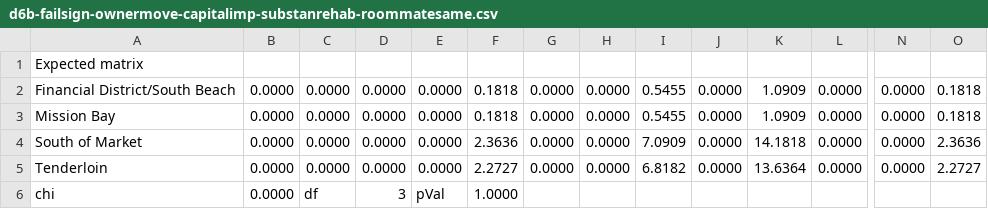
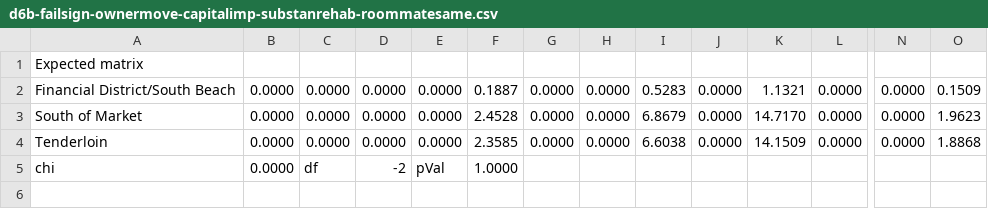
Before and after one commit to fsxfreak/eviction-statistics-sf, a CSV file: data-parser/analyses/d6b-failsign-ownermove-capitalimp-substanrehab-roommatesame.csv, drawn as a sheet; only a part is shown, gaps mark what is left out; removed rows and columns are numbered as before the commit, all else as after; rows hold the shown columns only; the diff names each change by its address in the sheet, - before the commit and + after, or states it on an @@ line.

```diff
--- a/data-parser/analyses/d6b-failsign-ownermove-capitalimp-substanrehab-roommatesame.csv
+++ b/data-parser/analyses/d6b-failsign-ownermove-capitalimp-substanrehab-roommatesame.csv
-F2: 0.1818
+F2: 0.1887
-I2: 0.5455
+I2: 0.5283
-K2: 1.0909
+K2: 1.1321
-O2: 0.1818
+O2: 0.1509
-row 3: Mission Bay | 0.0000 | 0.0000 | 0.0000 | 0.0000 | 0.1818 | 0.0000 | 0.0000 | 0.5455 | 0.0000 | 1.0909 | 0.0000 | 0.0000 | 0.1818
-F3: 2.3636
+F3: 2.4528
-I3: 7.0909
+I3: 6.8679
-K3: 14.1818
+K3: 14.7170
-O3: 2.3636
+O3: 1.9623
-F4: 2.2727
+F4: 2.3585
-I4: 6.8182
+I4: 6.6038
-K4: 13.6364
+K4: 14.1509
-O4: 2.2727
+O4: 1.8868
-D5: 3
+D5: -2
```
Also changed, not shown: data-parser/analyses/d6a-nonpay-breach-nuisnc-illegal-unappsubt-late.csv, data-parser/analyses/d6c-demo-ellis-condo.csv, 5 other files.
